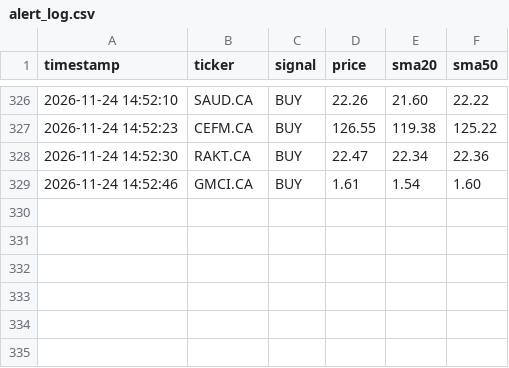
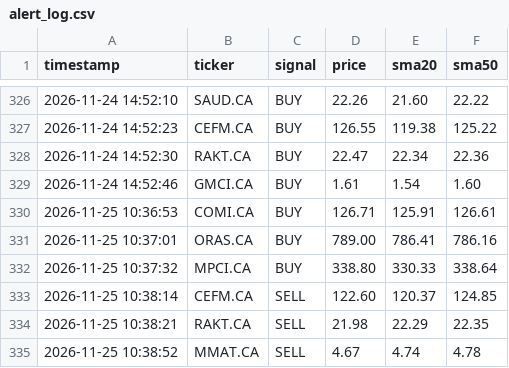
Before and after one commit to teto550/Trading, a CSV file: alert_log.csv, drawn as a sheet; only a part is shown, gaps mark what is left out.

```diff
--- a/alert_log.csv
+++ b/alert_log.csv
@@ -329 +329,7 @@ timestamp,ticker,signal,price,sma20,sma50
 2026-11-24 14:52:46,GMCI.CA,BUY,1.61,1.54,1.60
+2026-11-25 10:36:53,COMI.CA,BUY,126.71,125.91,126.61
+2026-11-25 10:37:01,ORAS.CA,BUY,789.00,786.41,786.16
+2026-11-25 10:37:32,MPCI.CA,BUY,338.80,330.33,338.64
+2026-11-25 10:38:14,CEFM.CA,SELL,122.60,120.37,124.85
+2026-11-25 10:38:21,RAKT.CA,SELL,21.98,22.29,22.35
+2026-11-25 10:38:52,MMAT.CA,SELL,4.67,4.74,4.78
```
Also changed, not shown: 1 other file.
